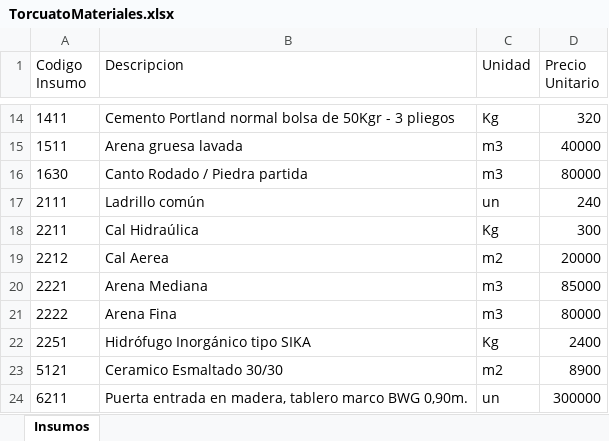
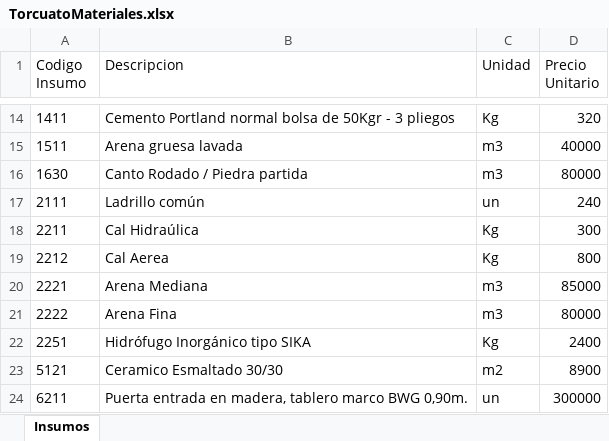
Before and after one commit to PanchoM2025/costos_de_construccion, an Excel workbook: Presupuestos/Obras/Obra005/Precios/TorcuatoMateriales.xlsx, sheet Insumos, drawn as a sheet; only a part is shown, gaps mark what is left out; values as stored, in another font and other column widths than the file's, no borders; the diff names each change by its address in the sheet, - before the commit and + after, or states it on an @@ line.

```diff
--- a/Presupuestos/Obras/Obra005/Precios/TorcuatoMateriales.xlsx (sheet Insumos)
+++ b/Presupuestos/Obras/Obra005/Precios/TorcuatoMateriales.xlsx (sheet Insumos)
-C19 (Unidad): m2
+C19 (Unidad): Kg
-D19 (Precio Unitario): 20000
+D19 (Precio Unitario): 800
```
Also changed, not shown: 5 other files.
